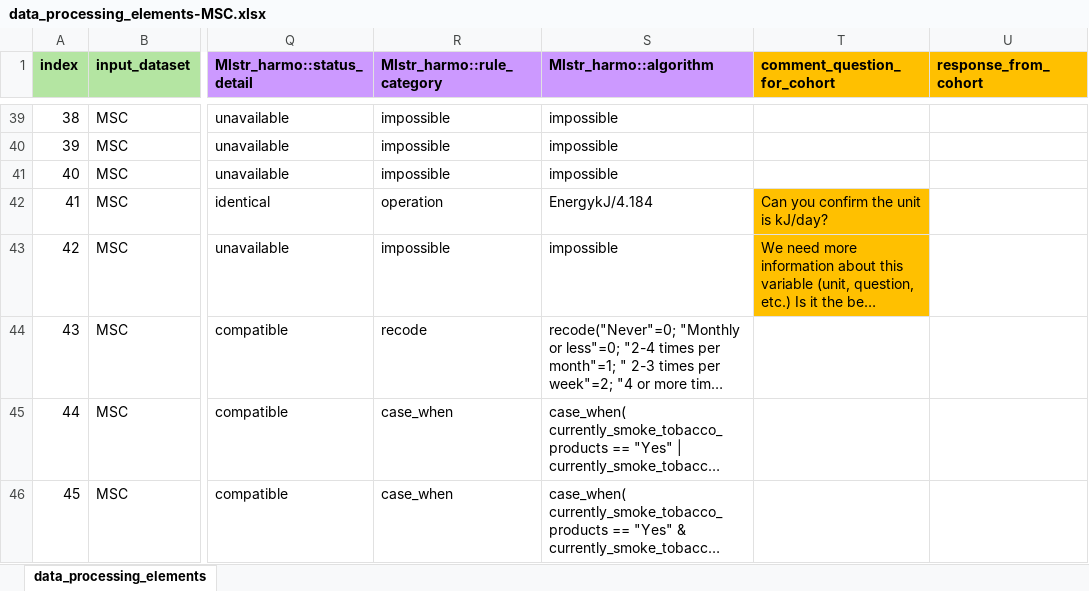
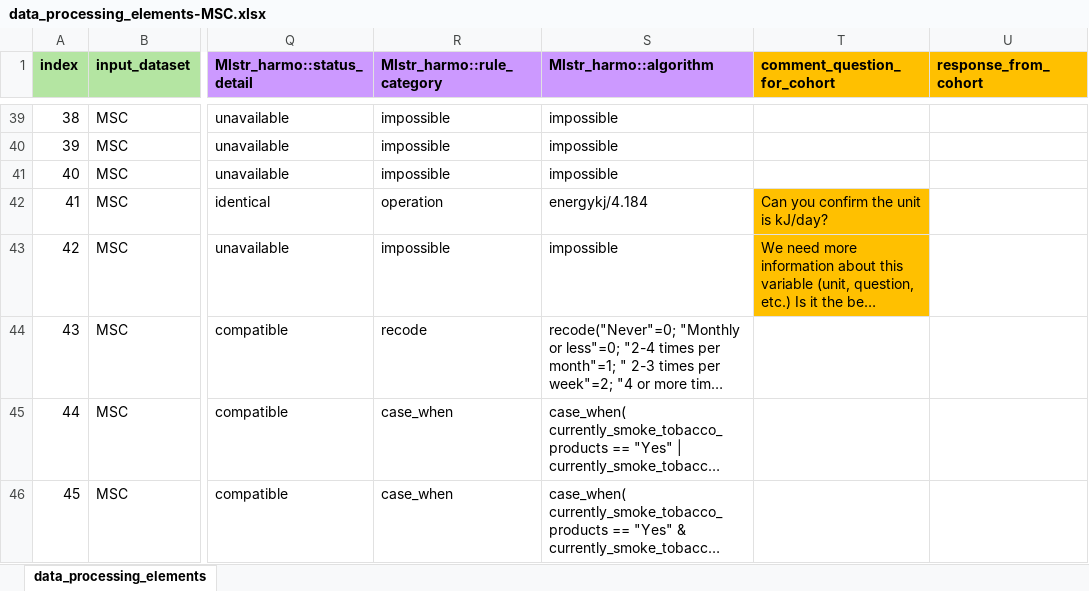
Before and after one commit to maelstrom-research/harmonization_ProPASS, an Excel workbook: data_processing_elements-MSC.xlsx, sheet data_processing_elements, drawn as a sheet; only a part is shown, gaps mark what is left out; long unchanged cells end in …; values as stored, in another font and other column widths than the file's, no borders; the diff covers the shown part only; the diff names each change by its address in the sheet, - before the commit and + after, or states it on an @@ line.

Commit message:
Update DPE
correcting harmo rule for smoking cigarette number and corrected energykj variable name

```diff
--- a/data_processing_elements-MSC.xlsx (sheet data_processing_elements)
+++ b/data_processing_elements-MSC.xlsx (sheet data_processing_elements)
-S42 (Mlstr_harmo::algorithm): EnergykJ/4.184
+S42 (Mlstr_harmo::algorithm): energykj/4.184
```
Also changed, not shown: 2 edited cells elsewhere in this sheet.
